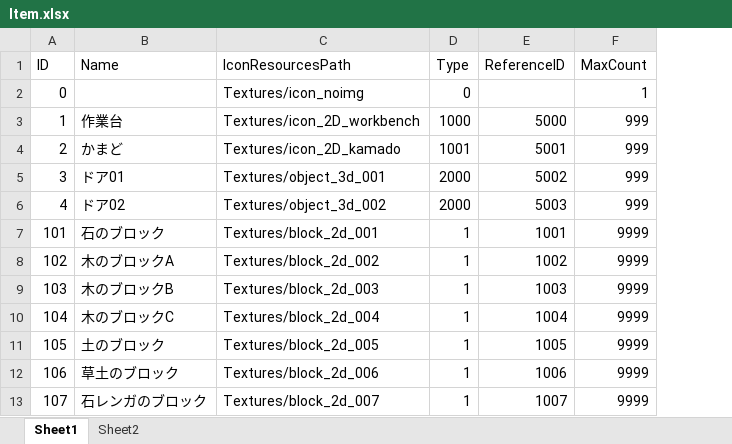
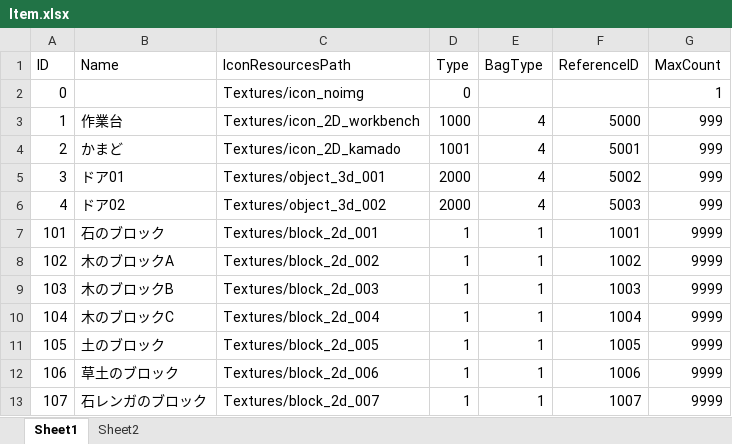
Before and after one commit to jobcrowngame/CraftStory, an Excel workbook: Config/Excel/Item.xlsx, sheet Sheet1, drawn as a sheet; only a part is shown; values as stored, in another font and other column widths than the file's, no borders; table styles not drawn; the diff names each change by its address in the sheet, - before the commit and + after, or states it on an @@ line.

```diff
--- a/Config/Excel/Item.xlsx (sheet Sheet1)
+++ b/Config/Excel/Item.xlsx (sheet Sheet1)
+column E (BagType), rows 3-13: 4 | 4 | 4 | 4 | 1 | 1 | 1 | 1 | 1 | 1 | 1
```
Also changed, not shown: 11 other files.
